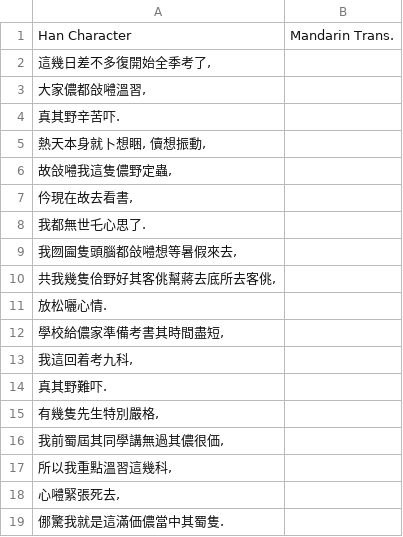
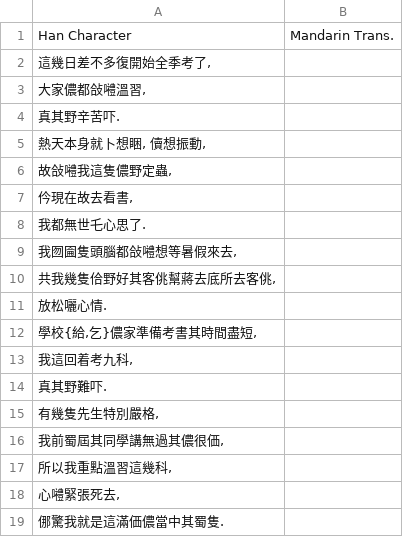
Before and after one commit to MindongLab/cdo-corpus, a TSV file: essay/刑部Dana. 全季考日記. 2020-06-27.tsv, drawn as a sheet; the diff names each change by its address in the sheet, - before the commit and + after, or states it on an @@ line.

Commit message:
Update 刑部Dana. 全季考日記. 2020-06-27.tsv

```diff
--- a/essay/刑部Dana. 全季考日記. 2020-06-27.tsv
+++ b/essay/刑部Dana. 全季考日記. 2020-06-27.tsv
-A12: 學校給儂家準備考書其時間盡短,
+A12: 學校{給,乞}儂家準備考書其時間盡短,
```
